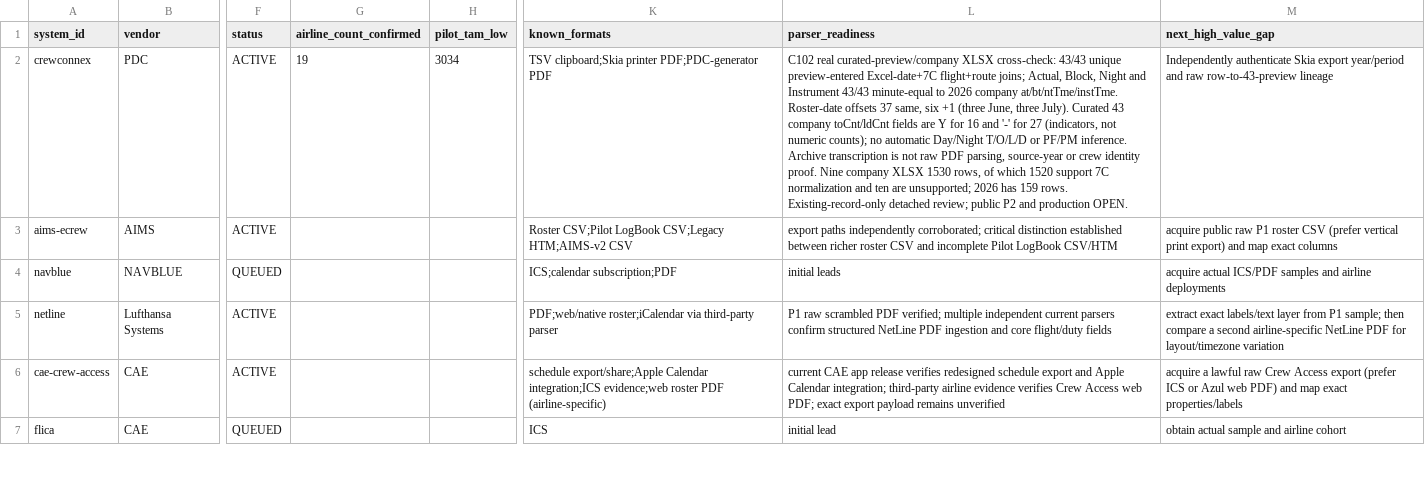
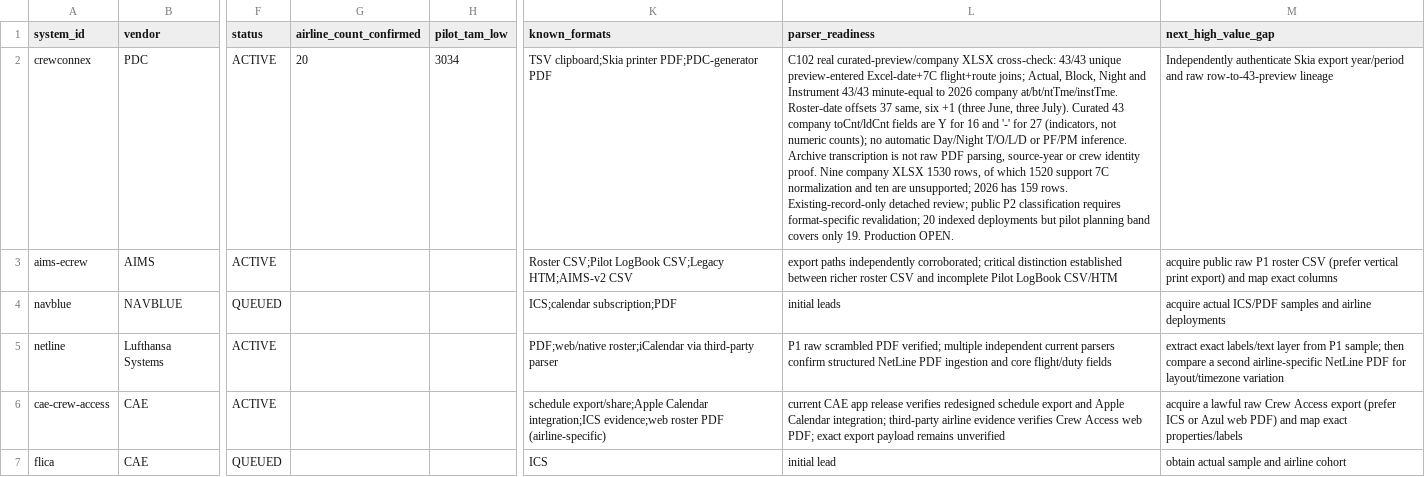
Before and after one commit to yhappcom/design-studio, a CSV file: case-studies/logmate/market-research/roster-systems/MASTER_SYSTEM_INDEX.csv, drawn as a sheet; only a part is shown, gaps mark what is left out; the diff names each change by its address in the sheet, - before the commit and + after, or states it on an @@ line.

Commit message:
research: reconcile CrewConnex deployment count and pilot band scope

```diff
--- a/case-studies/logmate/market-research/roster-systems/MASTER_SYSTEM_INDEX.csv
+++ b/case-studies/logmate/market-research/roster-systems/MASTER_SYSTEM_INDEX.csv
-G2 (airline_count_confirmed): 19
+G2 (airline_count_confirmed): 20
-L2 (parser_readiness): …public P2 and production OPEN.
+L2 (parser_readiness): …public P2 classification requires format-specific revalidation; 20 indexed deployments but pilot planning band covers only 19. Production OPEN.
```
